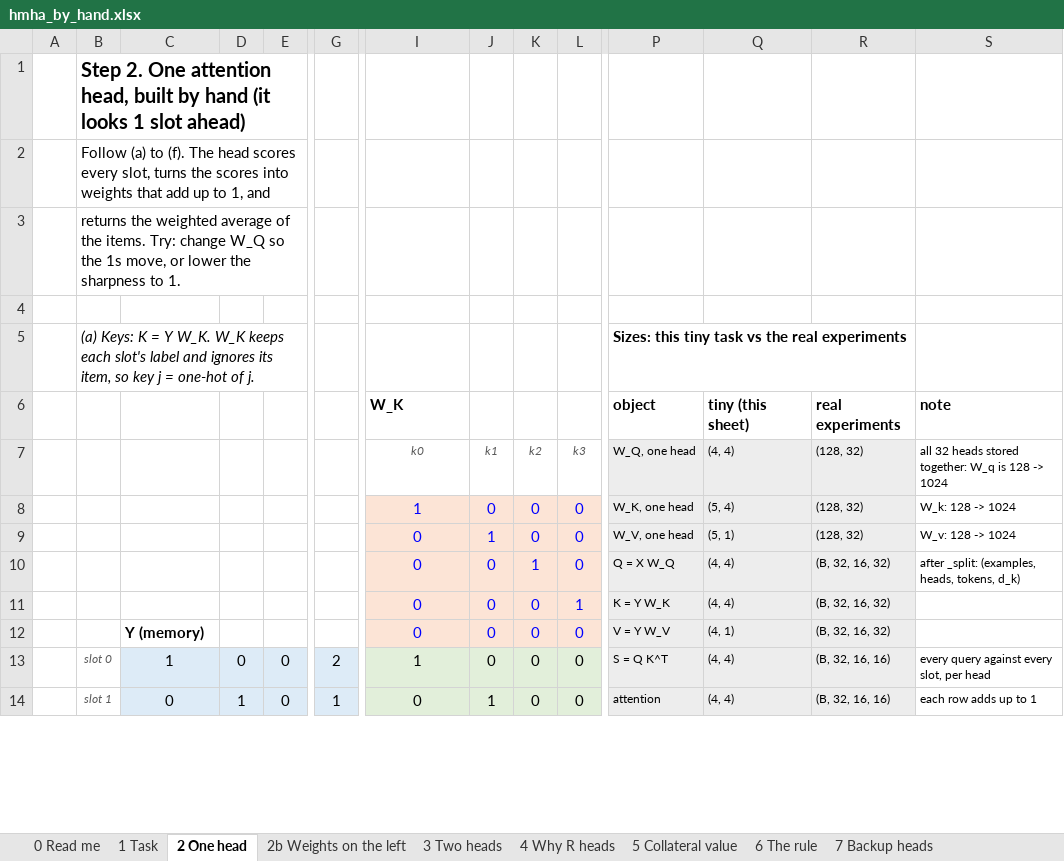
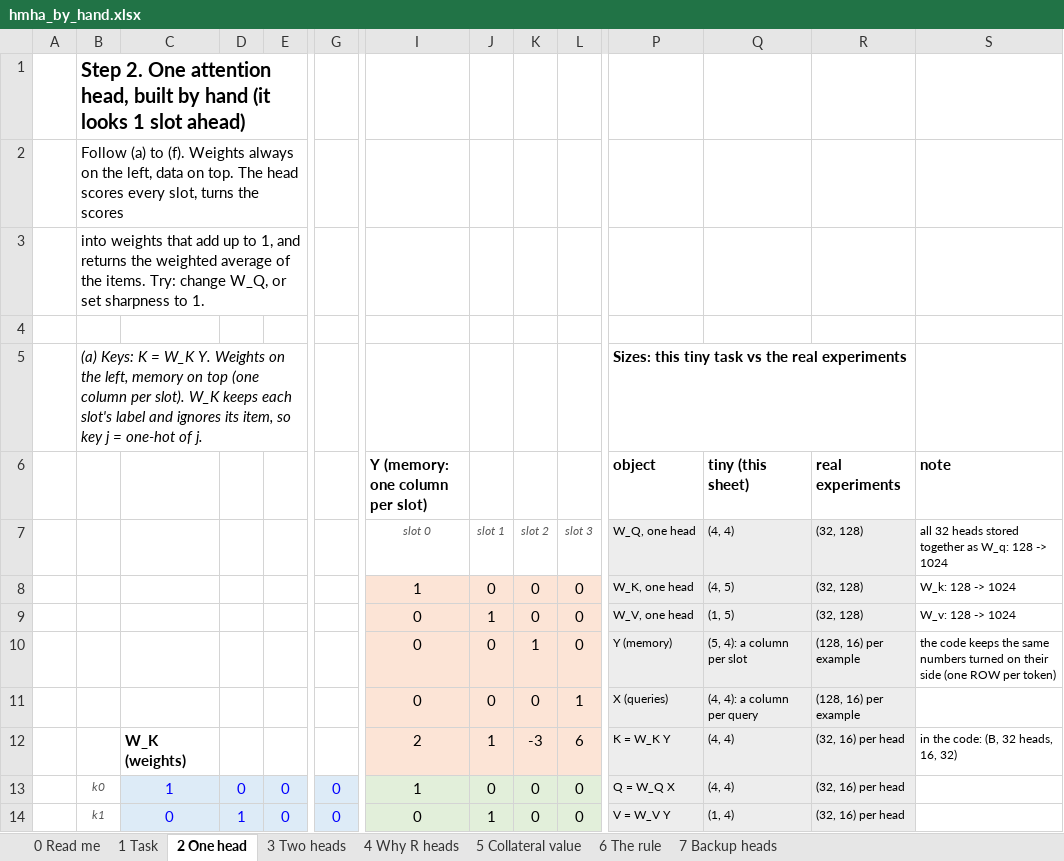
Before and after one commit to masonkadem/HMHA, an Excel workbook: notebooks/hmha_by_hand.xlsx, sheet 2 One head, drawn as a sheet; only a part is shown, gaps mark what is left out; values as stored, in another font and other column widths than the file's, no borders; removed rows and columns are numbered as before the commit, all else as after; rows hold the shown columns only; the diff covers the shown part only; the diff names each change by its address in the sheet, - before the commit and + after, or states it on an @@ line.

Commit message:
By-hand workbook: every L-shape with the weights on the left, the data on top (one column per slot or query), result in between; sheet 2b folded into sheet 2

```diff
--- a/notebooks/hmha_by_hand.xlsx (sheet 2 One head)
+++ b/notebooks/hmha_by_hand.xlsx (sheet 2 One head)
-sheet tab: 2b Weights on the left
-B2: …to (f). The head scores every slot, turns the scores into weights that add up to 1, and
+B2: …to (f). Weights always on the left, data on top. The head scores every slot, turns the scores
-B3: returns the weighted average of the items. Try: change W_Q so the 1s move, or lower the sharpness to…
+B3: into weights that add up to 1, and returns the weighted average of the items. Try: change W_Q, or set sharpness to…
-B5: …K = Y W_K. W_K keeps…
+B5: …K = W_K Y. Weights on the left, memory on top (one column per slot). W_K keeps…
-I6: W_K
+I6: Y (memory: one column per slot)
-row 7:  |  |  |  |  |  | k0 | k1 | k2 | k3 | W_Q, one head | (4, 4) | (128, 32) | all 32 heads stored together: W_q is 128 -> 1024
+row 7:  |  |  |  |  |  | slot 0 | slot 1 | slot 2 | slot 3 | W_Q, one head | (4, 4) | (32, 128) | all 32 heads stored together as W_q: 128 -> 1024
-I8:L11 text colour: #0000FF
+I8:L11 text colour: black
-Q8 (tiny (this sheet)): (5, 4)
+Q8 (tiny (this sheet)): (4, 5)
-R8:R9 (real experiments): (128, 32)
+R8:R9 (real experiments): (32, 128)
-Q9 (tiny (this sheet)): (5, 1)
+Q9 (tiny (this sheet)): (1, 5)
-P10 (object): Q = X W_Q
+P10 (object): Y (memory)
-Q10 (tiny (this sheet)): (4, 4)
+Q10 (tiny (this sheet)): (5, 4): a column per slot
-R10:R11 (real experiments): (B, 32, 16, 32)
+R10:R11 (real experiments): (128, 16) per example
-S10 (note): after _split: (examples, heads, tokens, d_k)
+S10 (note): the code keeps the same numbers turned on their side (one ROW per token)
-P11 (object): K = Y W_K
+P11 (object): X (queries)
-Q11 (tiny (this sheet)): (4, 4)
+Q11 (tiny (this sheet)): (4, 4): a column per query
-row 12:  |  | Y (memory) |  |  |  | 0 | 0 | 0 | 0 | V = Y W_V | (4, 1) | (B, 32, 16, 32)
+row 12:  |  | W_K (weights) |  |  |  | 2 | 1 | -3 | 6 | K = W_K Y | (4, 4) | (32, 16) per head | in the code: (B, 32 heads, 16, 32)
-B13: slot 0
+B13: k0
-C13:G14 text colour: black
+C13:G14 text colour: #0000FF
-G13: 2
+G13: 0
-P13 (object): S = Q K^T
+P13 (object): Q = W_Q X
-R13:R14 (real experiments): (B, 32, 16, 16)
+R13:R14 (real experiments): (32, 16) per head
-S13 (note): every query against every slot, per head
+S13 (note): (empty)
-B14: slot 1
+B14: k1
-G14: 1
+G14: 0
-P14 (object): attention
+P14 (object): V = W_V Y
-Q14 (tiny (this sheet)): (4, 4)
+Q14 (tiny (this sheet)): (1, 4)
-S14 (note): each row adds up to 1
+S14 (note): (empty)
```
Also changed, not shown: 47 added rows, 52 removed rows, 3 moved rows, 23 edited cells and cell formats elsewhere in this sheet, sheet 5 Collateral value, sheet 3 Two heads, sheet 0 Read me, sheet 1 Task, formulas that keep their value, 1 other file.
